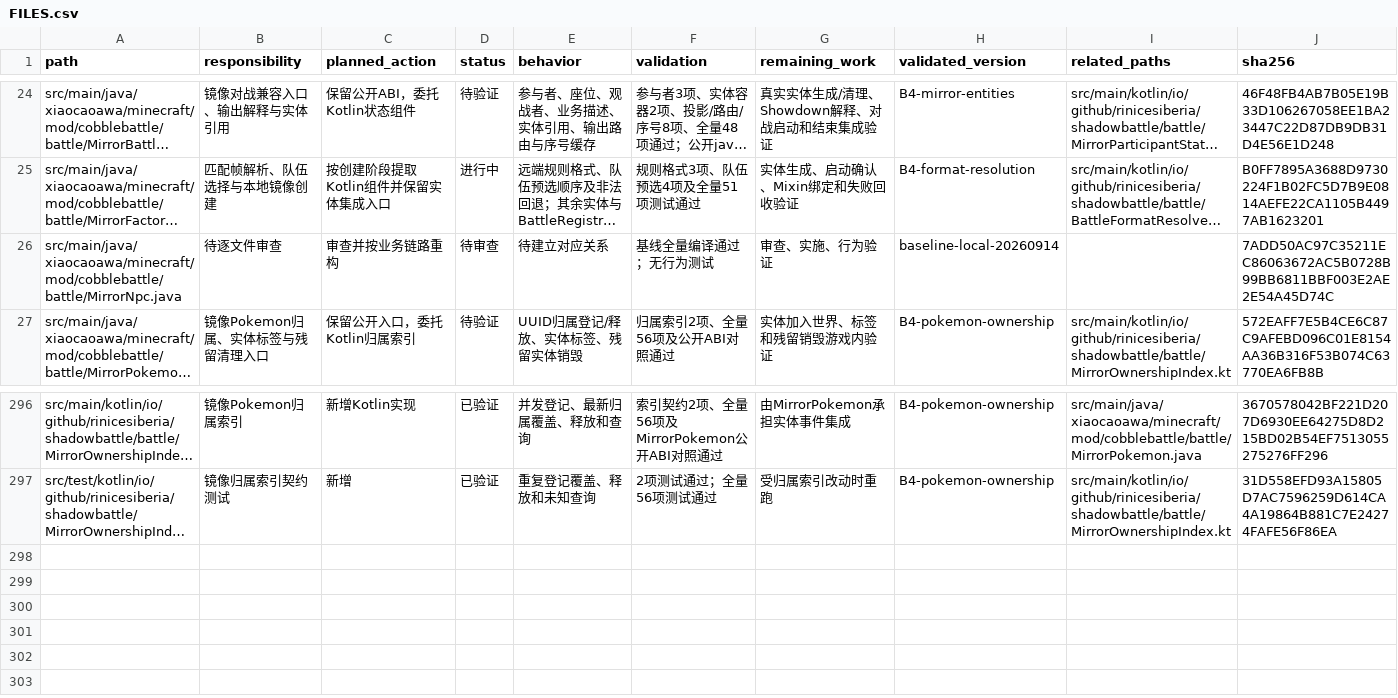
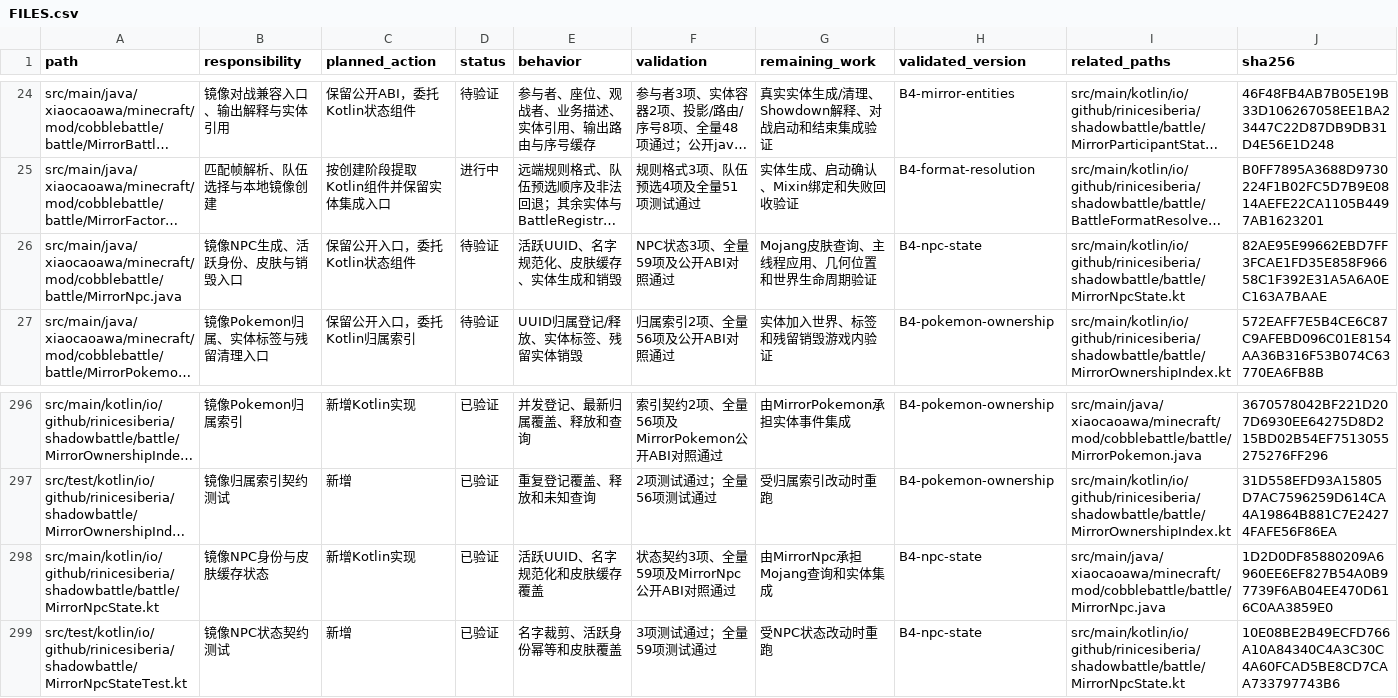
Before and after one commit to RiniceSiberia/cobblemon-shadow-battle, a CSV file: docs/refactor/FILES.csv, drawn as a sheet; only a part is shown, gaps mark what is left out; long unchanged cells end in …; the diff names each change by its address in the sheet, - before the commit and + after, or states it on an @@ line.

Commit message:
update: improve mirror NPC state

```diff
--- a/docs/refactor/FILES.csv
+++ b/docs/refactor/FILES.csv
-B26 (responsibility): 待逐文件审查
+B26 (responsibility): 镜像NPC生成、活跃身份、皮肤与销毁入口
-C26 (planned_action): 审查并按业务链路重构
+C26 (planned_action): 保留公开入口，委托Kotlin状态组件
-D26 (status): 待审查
+D26 (status): 待验证
-E26 (behavior): 待建立对应关系
+E26 (behavior): 活跃UUID、名字规范化、皮肤缓存、实体生成和销毁
-F26 (validation): 基线全量编译通过；无行为测试
+F26 (validation): NPC状态3项、全量59项及公开ABI对照通过
-G26 (remaining_work): 审查、实施、行为验证
+G26 (remaining_work): Mojang皮肤查询、主线程应用、几何位置和世界生命周期验证
-H26 (validated_version): baseline-local-20260914
+H26 (validated_version): B4-npc-state
-I26 (related_paths): (empty)
+I26 (related_paths): src/main/kotlin/io/github/rinicesiberia/shadowbattle/battle/MirrorNpcState.kt
-J26 (sha256): 7ADD50AC97C35211EC86063672AC5B0728B99BB6811BBF003E2AE2E54A45D74C
+J26 (sha256): 82AE95E99662EBD7FF3FCAE1FD35E858F96658C1F392E31A5A6A0EC163A7BAAE
+row 298: src/main/kotlin/io/github/rinicesiberia/shadowbattle/battle/MirrorNpcState.kt | 镜像NPC身份与皮肤缓存状态 | 新增Kotlin实现 | 已验证 | 活跃UUID、名字规范化和皮肤缓存覆盖 | 状态契约3项、全量59项及MirrorNpc公开ABI对照通过 | 由MirrorNpc承担Mojang查询和实体集成 | B4-npc-state | src/main/java/xiaocaoawa/minecraft/mod/cobblebattle/battle/MirrorNpc.java | 1D2D0DF85880209A6960EE6EF827B54A0B97739F6AB04EE470D616C0AA3859E0
+row 299: src/test/kotlin/io/github/rinicesiberia/shadowbattle/MirrorNpcStateTest.kt | 镜像NPC状态契约测试 | 新增 | 已验证 | 名字裁剪、活跃身份幂等和皮肤覆盖 | 3项测试通过；全量59项测试通过 | 受NPC状态改动时重跑 | B4-npc-state | src/main/kotlin/io/github/rinicesiberia/shadowbattle/battle/MirrorNpcState.kt | 10E08BE2B49ECFD766A10A84340C4A3C30C4A60FCAD5BE8CD7CAA733797743B6
```
Also changed, not shown: 5 other files.
